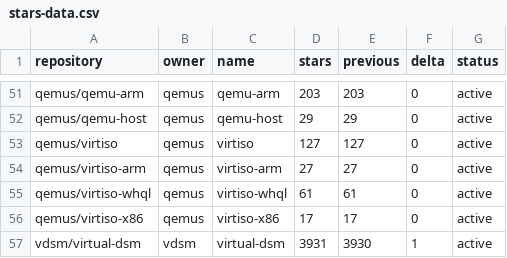
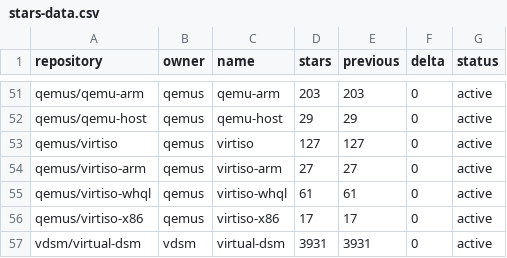
Before and after one commit to star-stats/stars, a CSV file: stars-data.csv, drawn as a sheet; only a part is shown, gaps mark what is left out; the diff covers the shown part only.

```diff
--- a/stars-data.csv
+++ b/stars-data.csv
@@ -56,2 +56,2 @@ qemus/virtiso-whql,qemus,virtiso-whql,61,61,0,active
 qemus/virtiso-x86,qemus,virtiso-x86,17,17,0,active
-vdsm/virtual-dsm,vdsm,virtual-dsm,3931,3930,1,active
+vdsm/virtual-dsm,vdsm,virtual-dsm,3931,3931,0,active
```
Also changed, not shown: 21 edited cells elsewhere in this file, 49 other files.
